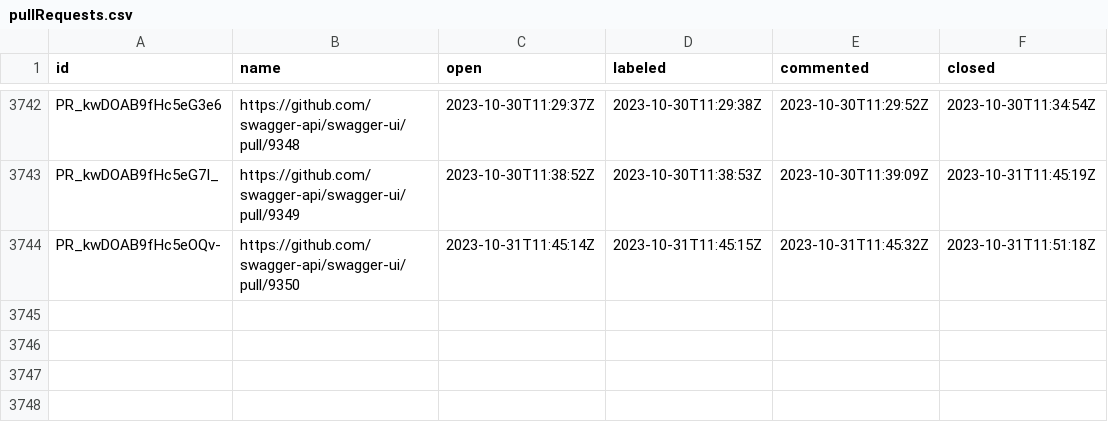
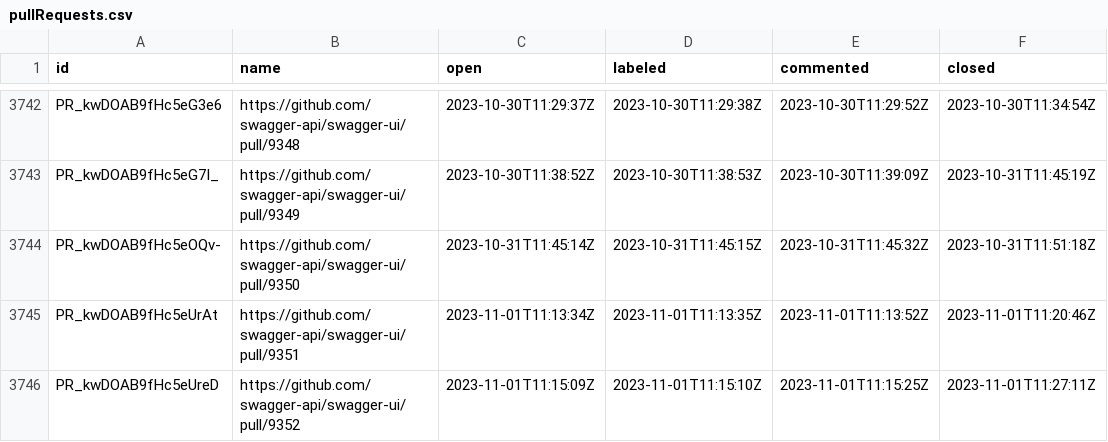
Before and after one commit to SmartBear/swagger-oselvar-metrics, a CSV file: data/swagger-api/swagger-ui/pullRequests.csv, drawn as a sheet; only a part is shown, gaps mark what is left out; the diff names each change by its address in the sheet, - before the commit and + after, or states it on an @@ line.

```diff
--- a/data/swagger-api/swagger-ui/pullRequests.csv
+++ b/data/swagger-api/swagger-ui/pullRequests.csv
+row 3745: PR_kwDOAB9fHc5eUrAt | https://github.com/swagger-api/swagger-ui/pull/9351 | 2023-11-01T11:13:34Z | 2023-11-01T11:13:35Z | 2023-11-01T11:13:52Z | 2023-11-01T11:20:46Z
+row 3746: PR_kwDOAB9fHc5eUreD | https://github.com/swagger-api/swagger-ui/pull/9352 | 2023-11-01T11:15:09Z | 2023-11-01T11:15:10Z | 2023-11-01T11:15:25Z | 2023-11-01T11:27:11Z
```
Also changed, not shown: data/swagger-api/swagger-editor/pullRequests.csv, data/swagger-api/swagger-js/pullRequests.csv.
